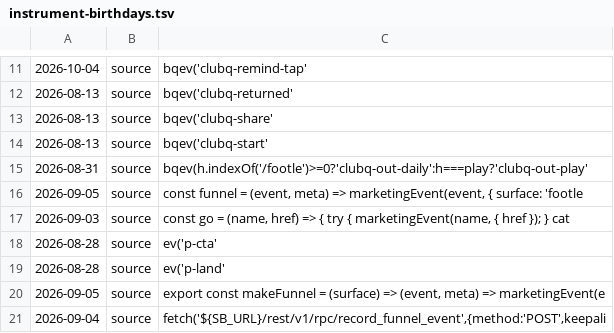
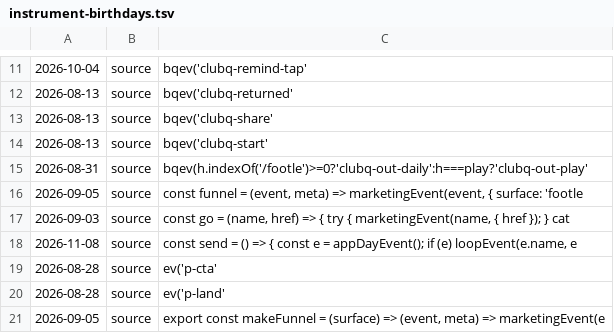
Before and after one commit to honningdvergen/ball-iq, a TSV file: .audit/instrument-birthdays.tsv, drawn as a sheet; only a part is shown, gaps mark what is left out; the shorter side is filled out with more unchanged rows; the diff names each change by its address in the sheet, - before the commit and + after, or states it on an @@ line.

```diff
--- a/.audit/instrument-birthdays.tsv
+++ b/.audit/instrument-birthdays.tsv
+row 18: 2026-11-08 | source | const send = () => { const e = appDayEvent(); if (e) loopEvent(e.name, e
```
